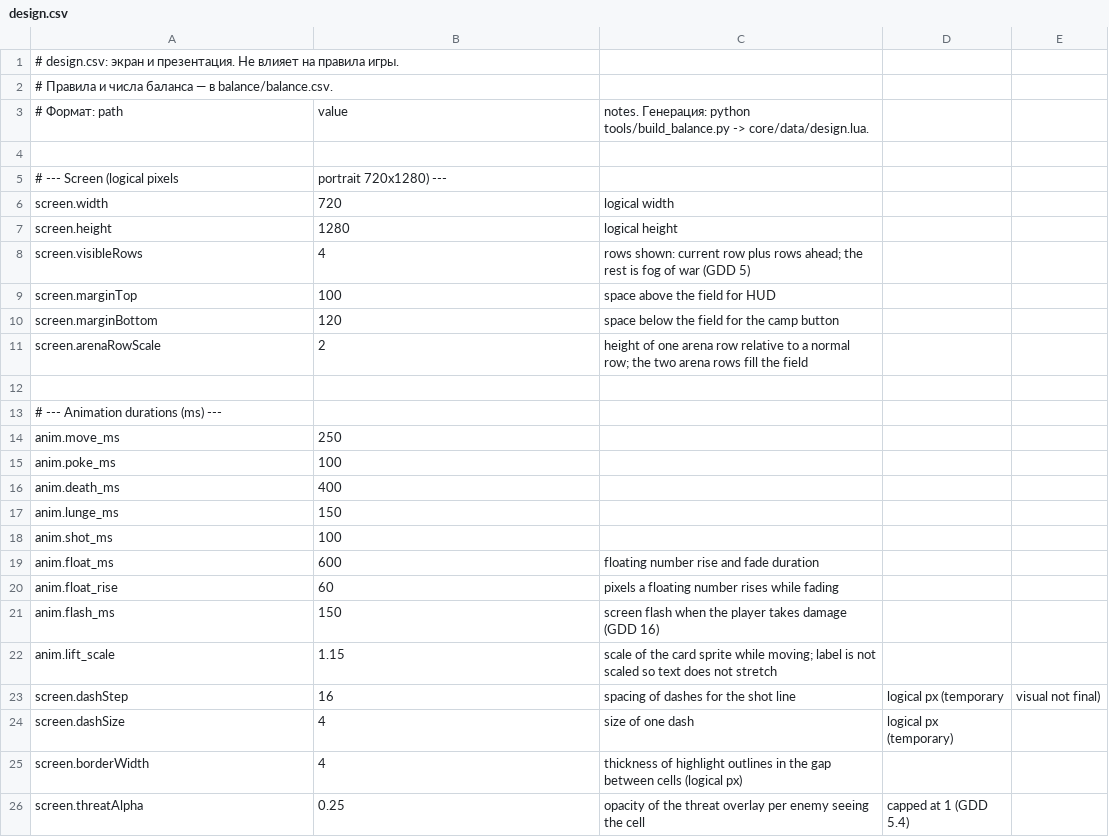
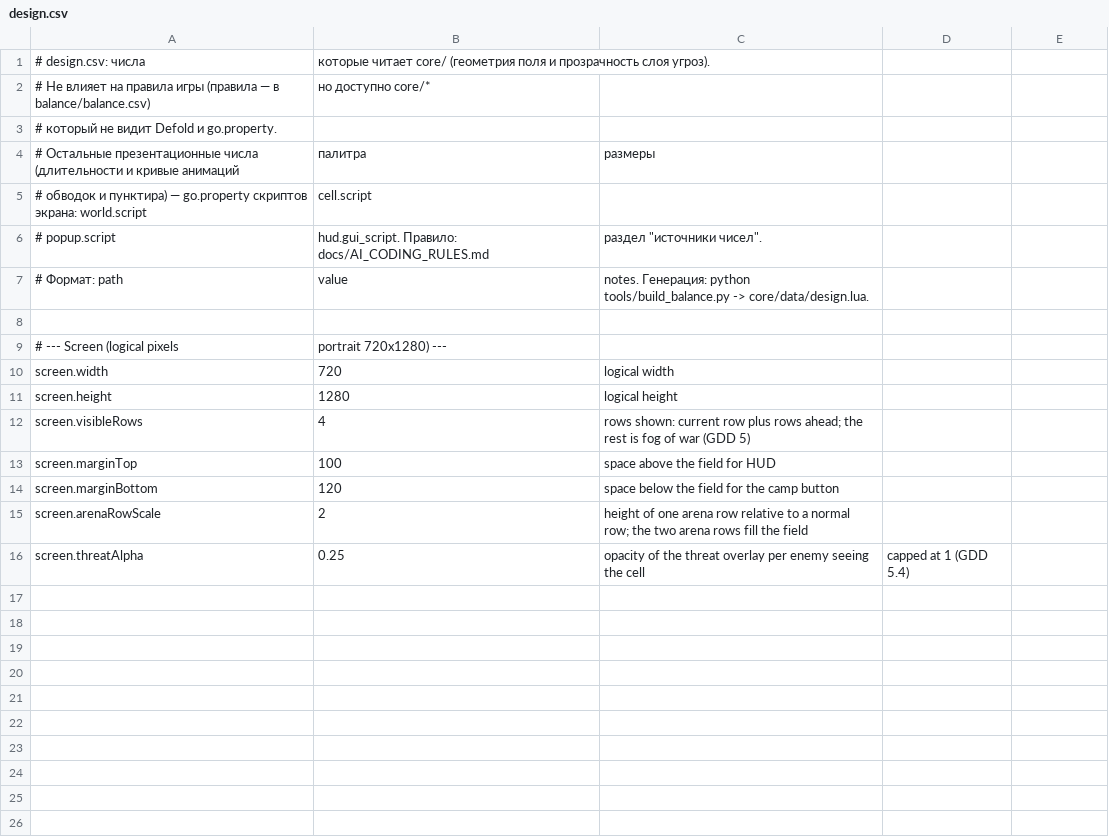
Before and after one commit to mistourr-app/DCA, a CSV file: design/design.csv, drawn as a sheet.

Commit message:
Рефактор источников чисел: всё, что можно, — в go.property. world.script — move_ms, debug_seed, зазоры, обводки, пунктир, разброс цифр и вся палитра клеток/подсветок; cell.script — lift_scale, lunge_ms, fall_ms, flash_ms, flash_color; popup.script — float_ms, float_rise, цвета цифр; hud.gui_script — flash_ms/alpha/color. design.csv сжат до чисел, которые читает core (screen.*, threatAlpha); секция anim.* удалена, сообщения анимаций больше не несут длительности. Правило и таблица источников — AI_CODING_RULES 1.3/6/12, BALANCE 1a, ARCHITECTURE 5

```diff
--- a/design/design.csv
+++ b/design/design.csv
@@ -1,3 +1,7 @@
-# design.csv: экран и презентация. Не влияет на правила игры.
-# Правила и числа баланса — в balance/balance.csv.
+# design.csv: числа, которые читает core/ (геометрия поля и прозрачность слоя угроз).
+# Не влияет на правила игры (правила — в balance/balance.csv), но доступно core/*,
+# который не видит Defold и go.property.
+# Остальные презентационные числа (длительности и кривые анимаций, палитра, размеры
+# обводок и пунктира) — go.property скриптов экрана: world.script, cell.script,
+# popup.script, hud.gui_script. Правило: docs/AI_CODING_RULES.md, раздел "источники чисел".
 # Формат: path,value,notes. Генерация: python tools/build_balance.py -> core/data/design.lua.
@@ -11,16 +15,2 @@ screen.marginBottom,120,space below the field for the camp button
 screen.arenaRowScale,2,height of one arena row relative to a normal row; the two arena rows fill the field
-
-# --- Animation durations (ms) ---
-anim.move_ms,250,
-anim.poke_ms,100,
-anim.death_ms,400,
-anim.lunge_ms,150,
-anim.shot_ms,100,
-anim.float_ms,600,floating number rise and fade duration
-anim.float_rise,60,pixels a floating number rises while fading
-anim.flash_ms,150,screen flash when the player takes damage (GDD 16)
-anim.lift_scale,1.15,scale of the card sprite while moving; label is not scaled so text does not stretch
-screen.dashStep,16,spacing of dashes for the shot line, logical px (temporary, visual not final)
-screen.dashSize,4,size of one dash, logical px (temporary)
-screen.borderWidth,4,thickness of highlight outlines in the gap between cells (logical px)
 screen.threatAlpha,0.25,opacity of the threat overlay per enemy seeing the cell, capped at 1 (GDD 5.4)
```
Also changed, not shown: 9 other files.
